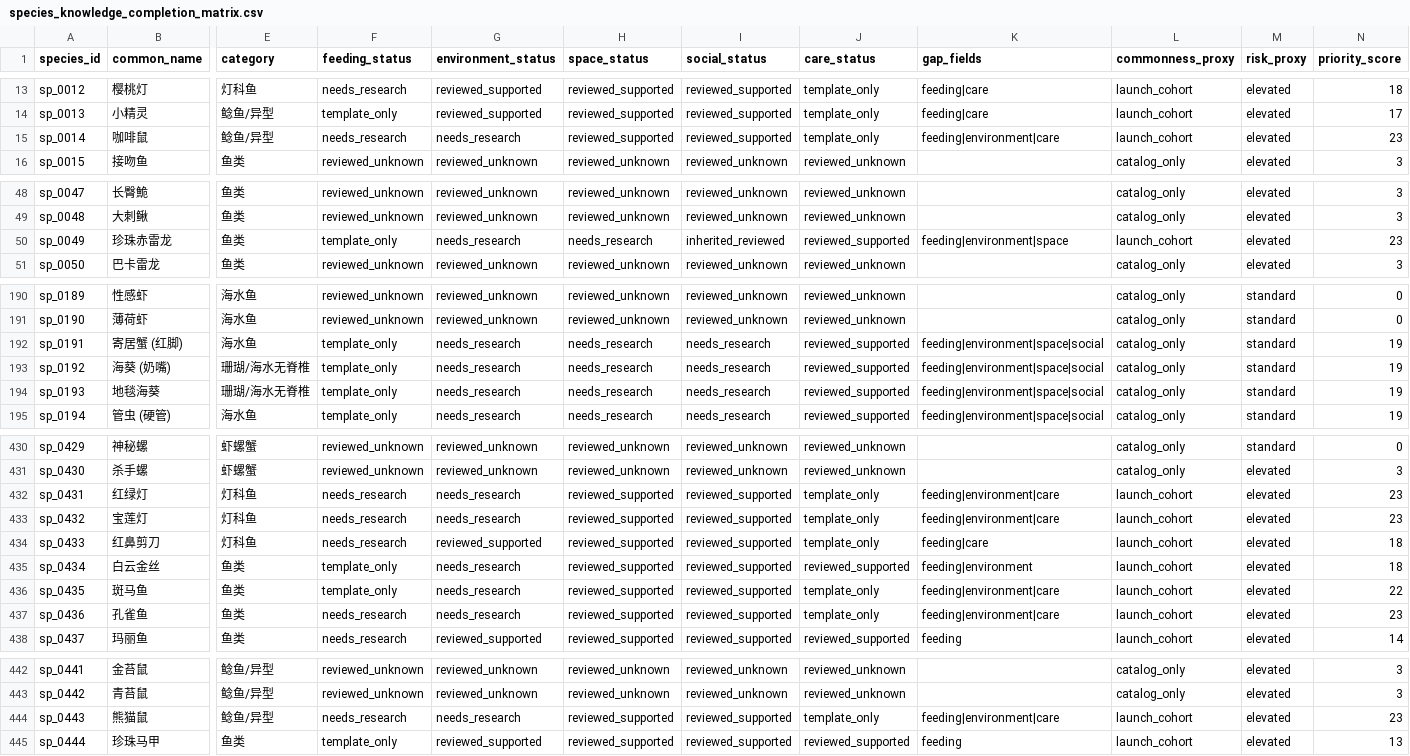
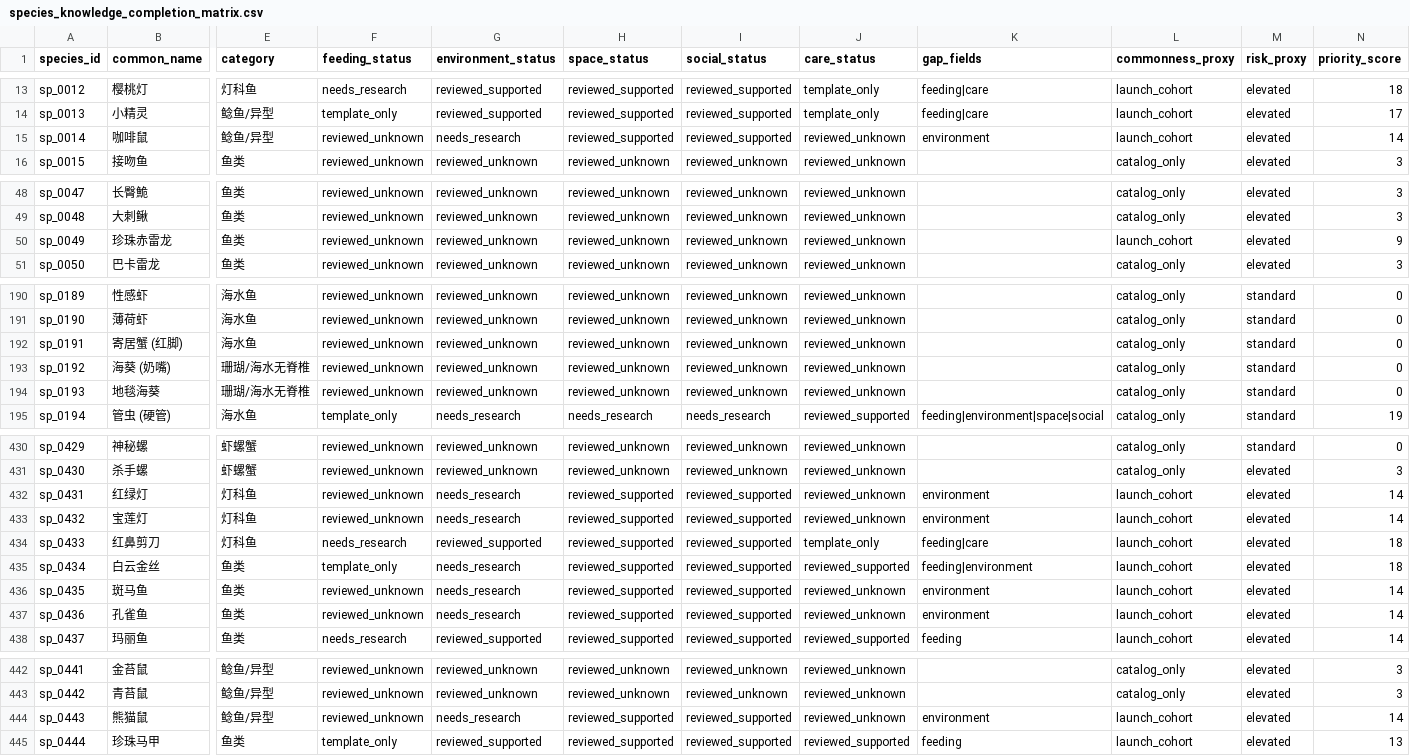
Before and after one commit to chusday97/aquaguide-tank-guide, a CSV file: docs/species_knowledge_completion_matrix.csv, drawn as a sheet; only a part is shown, gaps mark what is left out; the diff names each change by its address in the sheet, - before the commit and + after, or states it on an @@ line.

Commit message:
feat(knowledge): add phase2 batch31 authority

```diff
--- a/docs/species_knowledge_completion_matrix.csv
+++ b/docs/species_knowledge_completion_matrix.csv
-F15 (feeding_status): needs_research
+F15 (feeding_status): reviewed_unknown
-J15 (care_status): template_only
+J15 (care_status): reviewed_unknown
-K15 (gap_fields): feeding|environment|care
+K15 (gap_fields): environment
-N15 (priority_score): 23
+N15 (priority_score): 14
-F50 (feeding_status): template_only
+F50 (feeding_status): reviewed_unknown
-G50 (environment_status): needs_research
+G50 (environment_status): reviewed_unknown
-H50 (space_status): needs_research
+H50 (space_status): reviewed_unknown
-I50 (social_status): inherited_reviewed
+I50 (social_status): reviewed_unknown
-J50 (care_status): reviewed_supported
+J50 (care_status): reviewed_unknown
-K50 (gap_fields): feeding|environment|space
+K50 (gap_fields): (empty)
-N50 (priority_score): 23
+N50 (priority_score): 9
-F192:F194 (feeding_status): template_only
+F192:F194 (feeding_status): reviewed_unknown
-G192:G194 (environment_status): needs_research
+G192:G194 (environment_status): reviewed_unknown
-H192:H194 (space_status): needs_research
+H192:H194 (space_status): reviewed_unknown
-I192:I194 (social_status): needs_research
+I192:I194 (social_status): reviewed_unknown
-J192:J194 (care_status): reviewed_supported
+J192:J194 (care_status): reviewed_unknown
-K192:K194 (gap_fields): feeding|environment|space|social
+K192:K194 (gap_fields): (empty)
-N192:N194 (priority_score): 19
+N192:N194 (priority_score): 0
-F432:F433 (feeding_status): needs_research
+F432:F433 (feeding_status): reviewed_unknown
-J432:J433 (care_status): template_only
+J432:J433 (care_status): reviewed_unknown
-K432:K433 (gap_fields): feeding|environment|care
+K432:K433 (gap_fields): environment
-N432:N433 (priority_score): 23
+N432:N433 (priority_score): 14
-F436 (feeding_status): template_only
+F436 (feeding_status): reviewed_unknown
-J436:J437 (care_status): template_only
+J436:J437 (care_status): reviewed_unknown
-K436:K437 (gap_fields): feeding|environment|care
+K436:K437 (gap_fields): environment
-N436 (priority_score): 22
+N436 (priority_score): 14
-F437 (feeding_status): needs_research
+F437 (feeding_status): reviewed_unknown
-N437 (priority_score): 23
+N437 (priority_score): 14
-F444 (feeding_status): needs_research
+F444 (feeding_status): reviewed_unknown
-J444 (care_status): template_only
+J444 (care_status): reviewed_unknown
-K444 (gap_fields): feeding|environment|care
+K444 (gap_fields): environment
-N444 (priority_score): 23
+N444 (priority_score): 14
```
Also changed, not shown: 12 other files.
